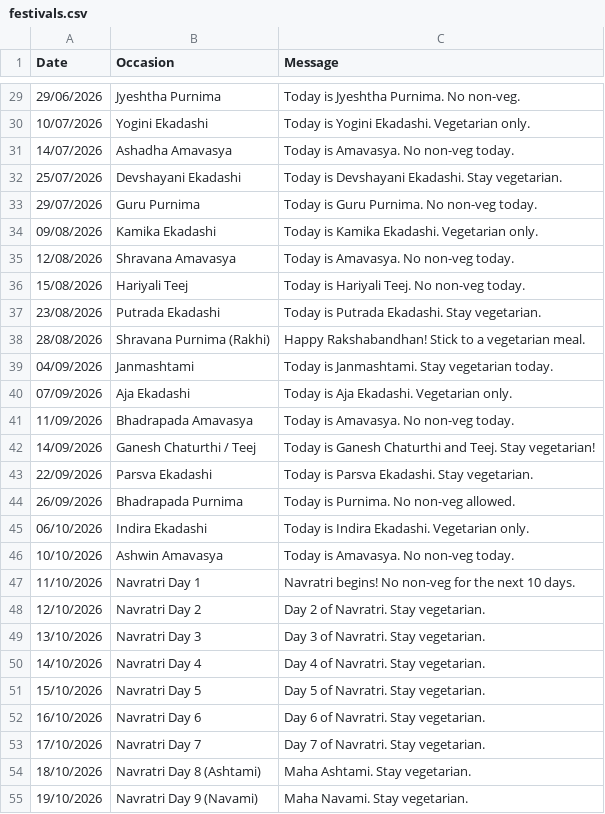
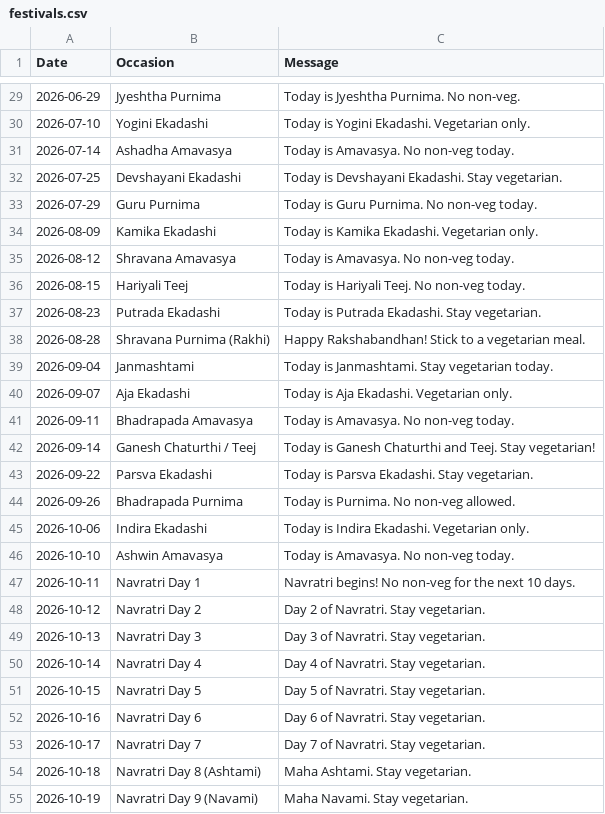
Before and after one commit to SinghPrach/diet-reminder-bot, a CSV file: festivals.csv, drawn as a sheet; only a part is shown, gaps mark what is left out; the diff covers the shown part only.

Commit message:
Fixed date format in CSV

```diff
--- a/festivals.csv
+++ b/festivals.csv
@@ -29,27 +29,27 @@ Date,Occasion,Message
-29/06/2026,Jyeshtha Purnima,Today is Jyeshtha Purnima. No non-veg.
-10/07/2026,Yogini Ekadashi,Today is Yogini Ekadashi. Vegetarian only.
-14/07/2026,Ashadha Amavasya,Today is Amavasya. No non-veg today.
-25/07/2026,Devshayani Ekadashi,Today is Devshayani Ekadashi. Stay vegetarian.
-29/07/2026,Guru Purnima,Today is Guru Purnima. No non-veg today.
-09/08/2026,Kamika Ekadashi,Today is Kamika Ekadashi. Vegetarian only.
-12/08/2026,Shravana Amavasya,Today is Amavasya. No non-veg today.
-15/08/2026,Hariyali Teej,Today is Hariyali Teej. No non-veg today.
-23/08/2026,Putrada Ekadashi,Today is Putrada Ekadashi. Stay vegetarian.
-28/08/2026,Shravana Purnima (Rakhi),Happy Rakshabandhan! Stick to a vegetarian meal.
-04/09/2026,Janmashtami,Today is Janmashtami. Stay vegetarian today.
-07/09/2026,Aja Ekadashi,Today is Aja Ekadashi. Vegetarian only.
-11/09/2026,Bhadrapada Amavasya,Today is Amavasya. No non-veg today.
-14/09/2026,Ganesh Chaturthi / Teej,Today is Ganesh Chaturthi and Teej. Stay vegetarian!
-22/09/2026,Parsva Ekadashi,Today is Parsva Ekadashi. Stay vegetarian.
-26/09/2026,Bhadrapada Purnima,Today is Purnima. No non-veg allowed.
-06/10/2026,Indira Ekadashi,Today is Indira Ekadashi. Vegetarian only.
-10/10/2026,Ashwin Amavasya,Today is Amavasya. No non-veg today.
-11/10/2026,Navratri Day 1,Navratri begins! No non-veg for the next 10 days.
-12/10/2026,Navratri Day 2,Day 2 of Navratri. Stay vegetarian.
-13/10/2026,Navratri Day 3,Day 3 of Navratri. Stay vegetarian.
-14/10/2026,Navratri Day 4,Day 4 of Navratri. Stay vegetarian.
-15/10/2026,Navratri Day 5,Day 5 of Navratri. Stay vegetarian.
-16/10/2026,Navratri Day 6,Day 6 of Navratri. Stay vegetarian.
-17/10/2026,Navratri Day 7,Day 7 of Navratri. Stay vegetarian.
-18/10/2026,Navratri Day 8 (Ashtami),Maha Ashtami. Stay vegetarian.
-19/10/2026,Navratri Day 9 (Navami),Maha Navami. Stay vegetarian.
+2026-06-29,Jyeshtha Purnima,Today is Jyeshtha Purnima. No non-veg.
+2026-07-10,Yogini Ekadashi,Today is Yogini Ekadashi. Vegetarian only.
+2026-07-14,Ashadha Amavasya,Today is Amavasya. No non-veg today.
+2026-07-25,Devshayani Ekadashi,Today is Devshayani Ekadashi. Stay vegetarian.
+2026-07-29,Guru Purnima,Today is Guru Purnima. No non-veg today.
+2026-08-09,Kamika Ekadashi,Today is Kamika Ekadashi. Vegetarian only.
+2026-08-12,Shravana Amavasya,Today is Amavasya. No non-veg today.
+2026-08-15,Hariyali Teej,Today is Hariyali Teej. No non-veg today.
+2026-08-23,Putrada Ekadashi,Today is Putrada Ekadashi. Stay vegetarian.
+2026-08-28,Shravana Purnima (Rakhi),Happy Rakshabandhan! Stick to a vegetarian meal.
+2026-09-04,Janmashtami,Today is Janmashtami. Stay vegetarian today.
+2026-09-07,Aja Ekadashi,Today is Aja Ekadashi. Vegetarian only.
+2026-09-11,Bhadrapada Amavasya,Today is Amavasya. No non-veg today.
+2026-09-14,Ganesh Chaturthi / Teej,Today is Ganesh Chaturthi and Teej. Stay vegetarian!
+2026-09-22,Parsva Ekadashi,Today is Parsva Ekadashi. Stay vegetarian.
+2026-09-26,Bhadrapada Purnima,Today is Purnima. No non-veg allowed.
+2026-10-06,Indira Ekadashi,Today is Indira Ekadashi. Vegetarian only.
+2026-10-10,Ashwin Amavasya,Today is Amavasya. No non-veg today.
+2026-10-11,Navratri Day 1,Navratri begins! No non-veg for the next 10 days.
+2026-10-12,Navratri Day 2,Day 2 of Navratri. Stay vegetarian.
+2026-10-13,Navratri Day 3,Day 3 of Navratri. Stay vegetarian.
+2026-10-14,Navratri Day 4,Day 4 of Navratri. Stay vegetarian.
+2026-10-15,Navratri Day 5,Day 5 of Navratri. Stay vegetarian.
+2026-10-16,Navratri Day 6,Day 6 of Navratri. Stay vegetarian.
+2026-10-17,Navratri Day 7,Day 7 of Navratri. Stay vegetarian.
+2026-10-18,Navratri Day 8 (Ashtami),Maha Ashtami. Stay vegetarian.
+2026-10-19,Navratri Day 9 (Navami),Maha Navami. Stay vegetarian.
```
Also changed, not shown: 43 edited cells elsewhere in this file.
